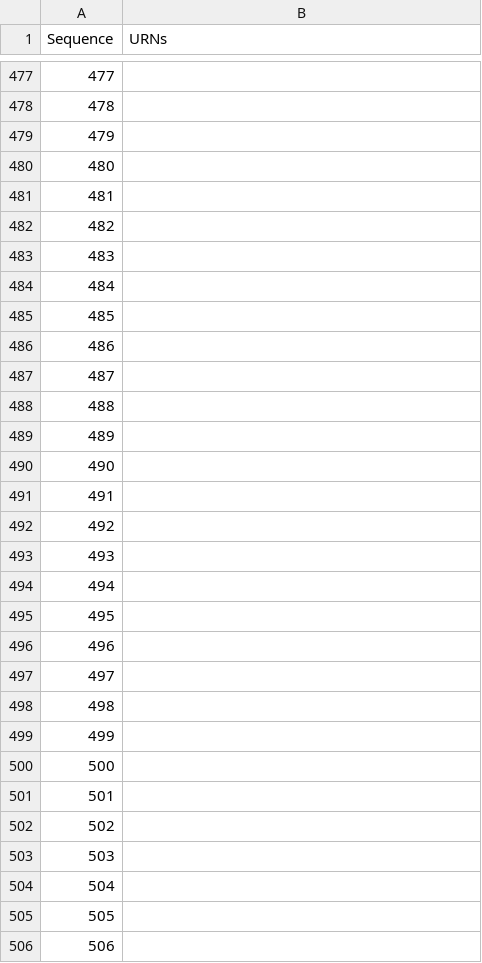
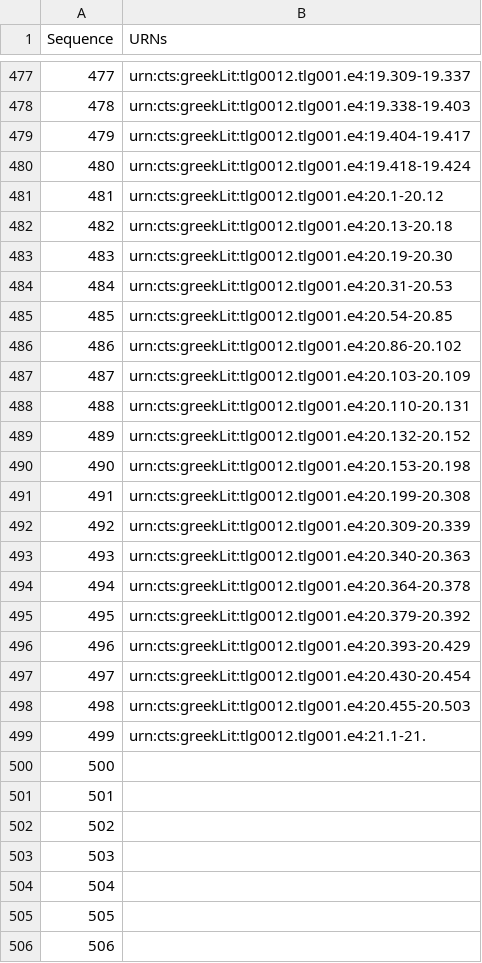
Before and after one commit to hmteditors/furman_OmegaOneTwelve, a CSV file: Elias/Paragraph List.csv, drawn as a sheet; only a part is shown, gaps mark what is left out; the diff covers the shown part only.

```diff
--- a/Elias/Paragraph List.csv
+++ b/Elias/Paragraph List.csv
@@ -477,24 +477,24 @@ Sequence,URNs
-477,
-478,
-479,
-480,
-481,
-482,
-483,
-484,
-485,
-486,
-487,
-488,
-489,
-490,
-491,
-492,
-493,
-494,
-495,
-496,
-497,
-498,
-499,
+477,urn:cts:greekLit:tlg0012.tlg001.e4:19.309-19.337
+478,urn:cts:greekLit:tlg0012.tlg001.e4:19.338-19.403
+479,urn:cts:greekLit:tlg0012.tlg001.e4:19.404-19.417
+480,urn:cts:greekLit:tlg0012.tlg001.e4:19.418-19.424
+481,urn:cts:greekLit:tlg0012.tlg001.e4:20.1-20.12
+482,urn:cts:greekLit:tlg0012.tlg001.e4:20.13-20.18
+483,urn:cts:greekLit:tlg0012.tlg001.e4:20.19-20.30
+484,urn:cts:greekLit:tlg0012.tlg001.e4:20.31-20.53
+485,urn:cts:greekLit:tlg0012.tlg001.e4:20.54-20.85
+486,urn:cts:greekLit:tlg0012.tlg001.e4:20.86-20.102
+487,urn:cts:greekLit:tlg0012.tlg001.e4:20.103-20.109
+488,urn:cts:greekLit:tlg0012.tlg001.e4:20.110-20.131
+489,urn:cts:greekLit:tlg0012.tlg001.e4:20.132-20.152
+490,urn:cts:greekLit:tlg0012.tlg001.e4:20.153-20.198
+491,urn:cts:greekLit:tlg0012.tlg001.e4:20.199-20.308
+492,urn:cts:greekLit:tlg0012.tlg001.e4:20.309-20.339
+493,urn:cts:greekLit:tlg0012.tlg001.e4:20.340-20.363
+494,urn:cts:greekLit:tlg0012.tlg001.e4:20.364-20.378
+495,urn:cts:greekLit:tlg0012.tlg001.e4:20.379-20.392
+496,urn:cts:greekLit:tlg0012.tlg001.e4:20.393-20.429
+497,urn:cts:greekLit:tlg0012.tlg001.e4:20.430-20.454
+498,urn:cts:greekLit:tlg0012.tlg001.e4:20.455-20.503
+499,urn:cts:greekLit:tlg0012.tlg001.e4:21.1-21.
 500,
```
Also changed, not shown: 1 added row, 1 removed row and 52 edited cells elsewhere in this file.
